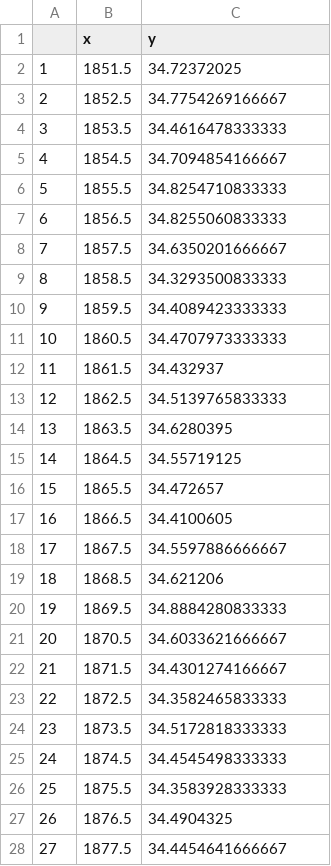
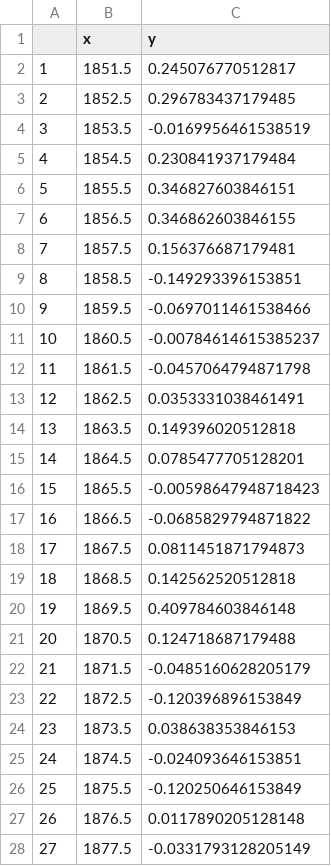
Before and after one commit to calipfleger/iso-project, a CSV file: Iso2k_PRYSM_runs/data/iCESM_full_forcing_afedits/sssa_BOFPiM_binned.csv, drawn as a sheet; only a part is shown; the diff covers the shown part only.

```diff
--- a/Iso2k_PRYSM_runs/data/iCESM_full_forcing_afedits/sssa_BOFPiM_binned.csv
+++ b/Iso2k_PRYSM_runs/data/iCESM_full_forcing_afedits/sssa_BOFPiM_binned.csv
@@ -1,28 +1,28 @@
 "","x","y"
-"1",1851.5,34.72372025
-"2",1852.5,34.7754269166667
-"3",1853.5,34.4616478333333
-"4",1854.5,34.7094854166667
-"5",1855.5,34.8254710833333
-"6",1856.5,34.8255060833333
-"7",1857.5,34.6350201666667
-"8",1858.5,34.3293500833333
-"9",1859.5,34.4089423333333
-"10",1860.5,34.4707973333333
-"11",1861.5,34.432937
-"12",1862.5,34.5139765833333
-"13",1863.5,34.6280395
-"14",1864.5,34.55719125
-"15",1865.5,34.472657
-"16",1866.5,34.4100605
-"17",1867.5,34.5597886666667
-"18",1868.5,34.621206
-"19",1869.5,34.8884280833333
-"20",1870.5,34.6033621666667
-"21",1871.5,34.4301274166667
-"22",1872.5,34.3582465833333
-"23",1873.5,34.5172818333333
-"24",1874.5,34.4545498333333
-"25",1875.5,34.3583928333333
-"26",1876.5,34.4904325
-"27",1877.5,34.4454641666667
+"1",1851.5,0.245076770512817
+"2",1852.5,0.296783437179485
+"3",1853.5,-0.0169956461538519
+"4",1854.5,0.230841937179484
+"5",1855.5,0.346827603846151
+"6",1856.5,0.346862603846155
+"7",1857.5,0.156376687179481
+"8",1858.5,-0.149293396153851
+"9",1859.5,-0.0697011461538466
+"10",1860.5,-0.00784614615385237
+"11",1861.5,-0.0457064794871798
+"12",1862.5,0.0353331038461491
+"13",1863.5,0.149396020512818
+"14",1864.5,0.0785477705128201
+"15",1865.5,-0.00598647948718423
+"16",1866.5,-0.0685829794871822
+"17",1867.5,0.0811451871794873
+"18",1868.5,0.142562520512818
+"19",1869.5,0.409784603846148
+"20",1870.5,0.124718687179488
+"21",1871.5,-0.0485160628205179
+"22",1872.5,-0.120396896153849
+"23",1873.5,0.038638353846153
+"24",1874.5,-0.024093646153851
+"25",1875.5,-0.120250646153849
+"26",1876.5,0.0117890205128148
+"27",1877.5,-0.0331793128205149
```
Also changed, not shown: 103 edited cells elsewhere in this file, Iso2k_PRYSM_runs/data/iCESM_full_forcing_afedits/sssa_COPMiM_binned.csv, Iso2k_PRYSM_runs/data/iCESM_full_forcing_afedits/sssa_KIPRiM_binned.csv, 44 other files.
